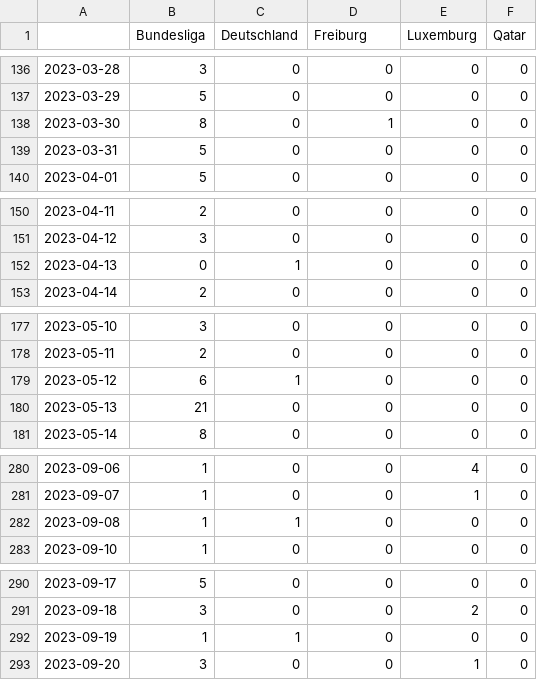
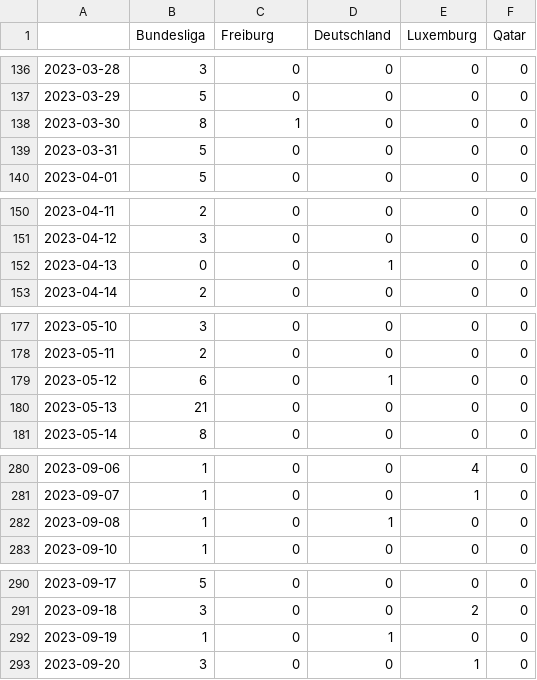
Before and after one commit to MomoThome/winterIsComing, a CSV file: csv/topics_date.csv, drawn as a sheet; only a part is shown, gaps mark what is left out; the diff covers the shown part only.

```diff
--- a/csv/topics_date.csv
+++ b/csv/topics_date.csv
@@ -1 +1 @@
-,Bundesliga,Deutschland,Freiburg,Luxemburg,Qatar
+,Bundesliga,Freiburg,Deutschland,Luxemburg,Qatar
@@ -137,3 +137,3 @@
 2023-03-29,5,0,0,0,0
-2023-03-30,8,0,1,0,0
+2023-03-30,8,1,0,0,0
 2023-03-31,5,0,0,0,0
@@ -151,3 +151,3 @@
 2023-04-12,3,0,0,0,0
-2023-04-13,0,1,0,0,0
+2023-04-13,0,0,1,0,0
 2023-04-14,2,0,0,0,0
@@ -178,3 +178,3 @@
 2023-05-11,2,0,0,0,0
-2023-05-12,6,1,0,0,0
+2023-05-12,6,0,1,0,0
 2023-05-13,21,0,0,0,0
@@ -281,3 +281,3 @@
 2023-09-07,1,0,0,1,0
-2023-09-08,1,1,0,0,0
+2023-09-08,1,0,1,0,0
 2023-09-10,1,0,0,0,0
@@ -291,3 +291,3 @@
 2023-09-18,3,0,0,2,0
-2023-09-19,1,1,0,0,0
+2023-09-19,1,0,1,0,0
 2023-09-20,3,0,0,1,0
```
Also changed, not shown: 16 edited cells elsewhere in this file, 4 other files.
